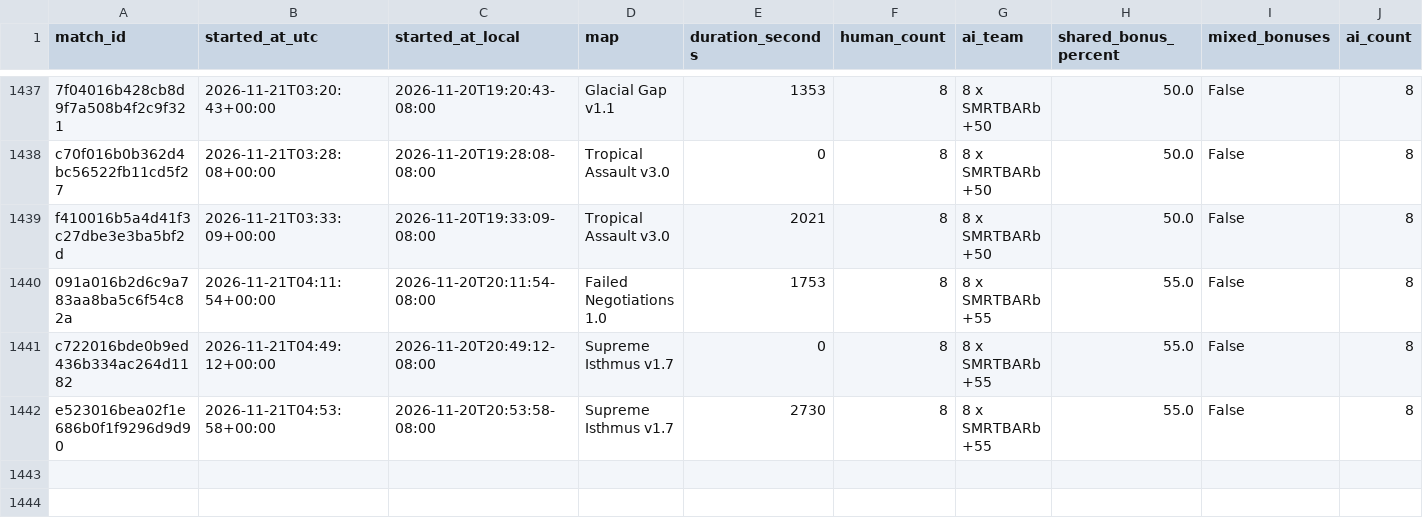
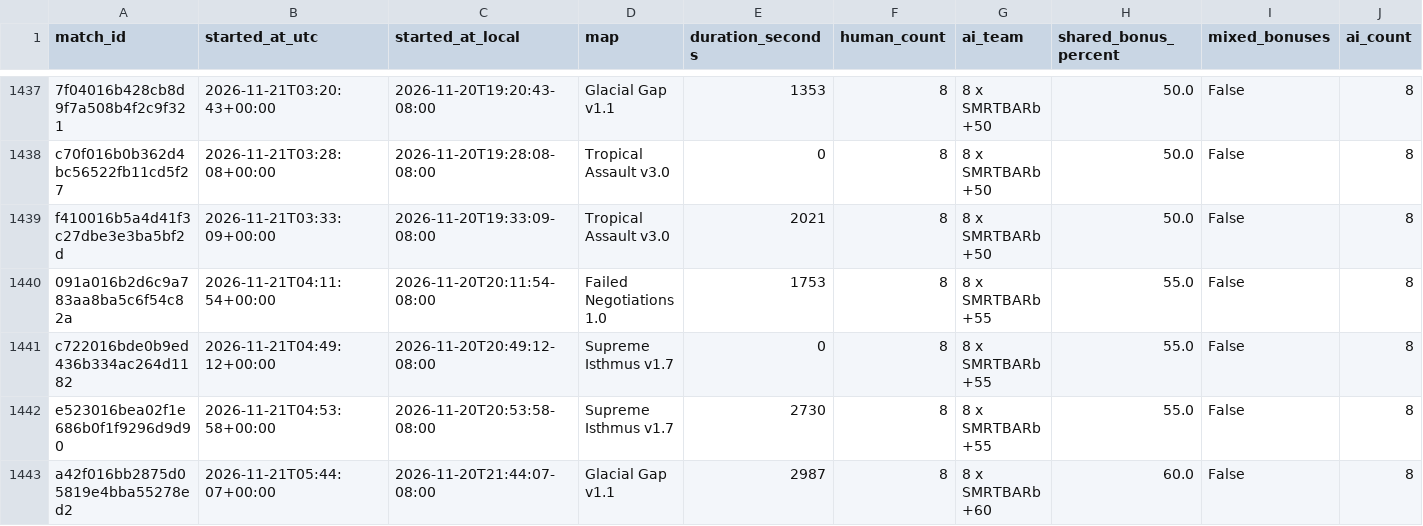
Before and after one commit to Barscrewl/BarbOS, a CSV file: public/fixed_seed/matches.csv, drawn as a sheet; only a part is shown, gaps mark what is left out; rows hold the shown columns only; the diff names each change by its address in the sheet, - before the commit and + after, or states it on an @@ line.

```diff
--- a/public/fixed_seed/matches.csv
+++ b/public/fixed_seed/matches.csv
+row 1443: a42f016bb2875d05819e4bba55278ed2 | 2026-11-21T05:44:07+00:00 | 2026-11-20T21:44:07-08:00 | Glacial Gap v1.1 | 2987 | 8 | 8 x SMRTBARb +60 | 60.0 | False | 8
```
Also changed, not shown: data/matches_index.csv, public/fixed_seed/ratings.csv, 15 other files.
